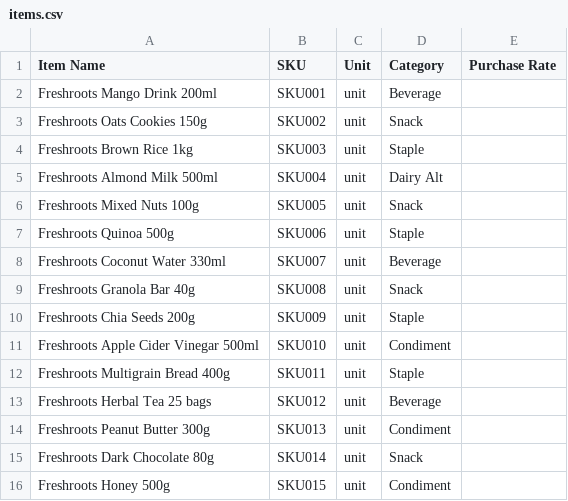
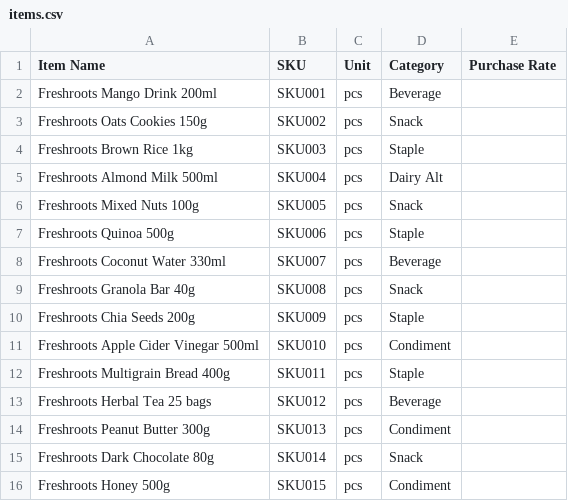
Before and after one commit to jainaadit883-rgb/freshroots-po, a CSV file: data/zoho-import/items.csv, drawn as a sheet.

```diff
--- a/data/zoho-import/items.csv
+++ b/data/zoho-import/items.csv
@@ -1,16 +1,16 @@
 Item Name,SKU,Unit,Category,Purchase Rate
-"Freshroots Mango Drink 200ml","SKU001","unit","Beverage",
-"Freshroots Oats Cookies 150g","SKU002","unit","Snack",
-"Freshroots Brown Rice 1kg","SKU003","unit","Staple",
-"Freshroots Almond Milk 500ml","SKU004","unit","Dairy Alt",
-"Freshroots Mixed Nuts 100g","SKU005","unit","Snack",
-"Freshroots Quinoa 500g","SKU006","unit","Staple",
-"Freshroots Coconut Water 330ml","SKU007","unit","Beverage",
-"Freshroots Granola Bar 40g","SKU008","unit","Snack",
-"Freshroots Chia Seeds 200g","SKU009","unit","Staple",
-"Freshroots Apple Cider Vinegar 500ml","SKU010","unit","Condiment",
-"Freshroots Multigrain Bread 400g","SKU011","unit","Staple",
-"Freshroots Herbal Tea 25 bags","SKU012","unit","Beverage",
-"Freshroots Peanut Butter 300g","SKU013","unit","Condiment",
-"Freshroots Dark Chocolate 80g","SKU014","unit","Snack",
-"Freshroots Honey 500g","SKU015","unit","Condiment",
+"Freshroots Mango Drink 200ml","SKU001","pcs","Beverage",
+"Freshroots Oats Cookies 150g","SKU002","pcs","Snack",
+"Freshroots Brown Rice 1kg","SKU003","pcs","Staple",
+"Freshroots Almond Milk 500ml","SKU004","pcs","Dairy Alt",
+"Freshroots Mixed Nuts 100g","SKU005","pcs","Snack",
+"Freshroots Quinoa 500g","SKU006","pcs","Staple",
+"Freshroots Coconut Water 330ml","SKU007","pcs","Beverage",
+"Freshroots Granola Bar 40g","SKU008","pcs","Snack",
+"Freshroots Chia Seeds 200g","SKU009","pcs","Staple",
+"Freshroots Apple Cider Vinegar 500ml","SKU010","pcs","Condiment",
+"Freshroots Multigrain Bread 400g","SKU011","pcs","Staple",
+"Freshroots Herbal Tea 25 bags","SKU012","pcs","Beverage",
+"Freshroots Peanut Butter 300g","SKU013","pcs","Condiment",
+"Freshroots Dark Chocolate 80g","SKU014","pcs","Snack",
+"Freshroots Honey 500g","SKU015","pcs","Condiment",
```
